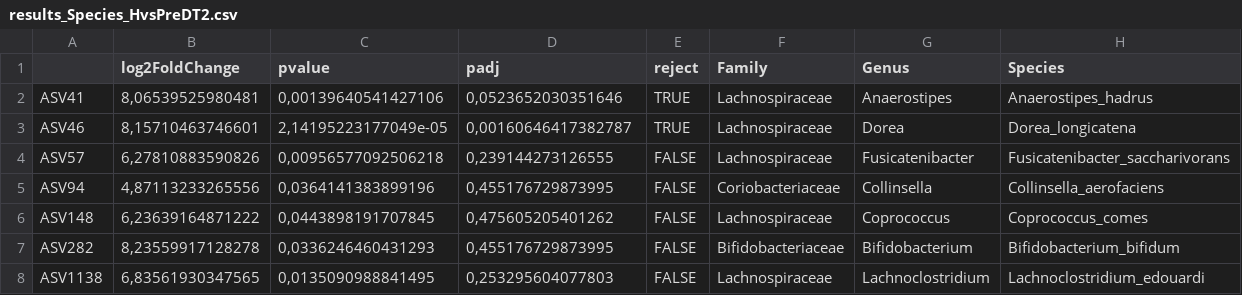
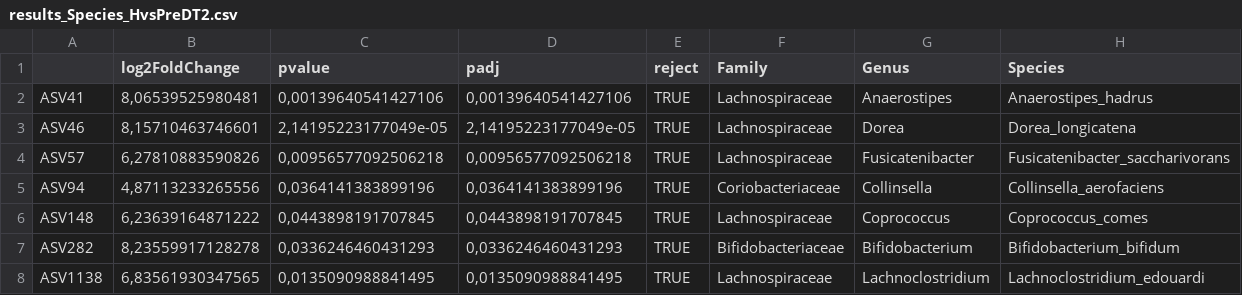
Before and after one commit to MALL-Lab/IBEROBDIA, a CSV file: 02_preprocess/results/results_Species_HvsPreDT2.csv, drawn as a sheet.

```diff
--- a/02_preprocess/results/results_Species_HvsPreDT2.csv
+++ b/02_preprocess/results/results_Species_HvsPreDT2.csv
@@ -1,8 +1,8 @@
 "";"log2FoldChange";"pvalue";"padj";"reject";"Family";"Genus";"Species"
-"ASV41";8,06539525980481;0,00139640541427106;0,0523652030351646;TRUE;"Lachnospiraceae";"Anaerostipes";"Anaerostipes_hadrus"
-"ASV46";8,15710463746601;2,14195223177049e-05;0,00160646417382787;TRUE;"Lachnospiraceae";"Dorea";"Dorea_longicatena"
-"ASV57";6,27810883590826;0,00956577092506218;0,239144273126555;FALSE;"Lachnospiraceae";"Fusicatenibacter";"Fusicatenibacter_saccharivorans"
-"ASV94";4,87113233265556;0,0364141383899196;0,455176729873995;FALSE;"Coriobacteriaceae";"Collinsella";"Collinsella_aerofaciens"
-"ASV148";6,23639164871222;0,0443898191707845;0,475605205401262;FALSE;"Lachnospiraceae";"Coprococcus";"Coprococcus_comes"
-"ASV282";8,23559917128278;0,0336246460431293;0,455176729873995;FALSE;"Bifidobacteriaceae";"Bifidobacterium";"Bifidobacterium_bifidum"
-"ASV1138";6,83561930347565;0,0135090988841495;0,253295604077803;FALSE;"Lachnospiraceae";"Lachnoclostridium";"Lachnoclostridium_edouardi"
+"ASV41";8,06539525980481;0,00139640541427106;0,00139640541427106;TRUE;"Lachnospiraceae";"Anaerostipes";"Anaerostipes_hadrus"
+"ASV46";8,15710463746601;2,14195223177049e-05;2,14195223177049e-05;TRUE;"Lachnospiraceae";"Dorea";"Dorea_longicatena"
+"ASV57";6,27810883590826;0,00956577092506218;0,00956577092506218;TRUE;"Lachnospiraceae";"Fusicatenibacter";"Fusicatenibacter_saccharivorans"
+"ASV94";4,87113233265556;0,0364141383899196;0,0364141383899196;TRUE;"Coriobacteriaceae";"Collinsella";"Collinsella_aerofaciens"
+"ASV148";6,23639164871222;0,0443898191707845;0,0443898191707845;TRUE;"Lachnospiraceae";"Coprococcus";"Coprococcus_comes"
+"ASV282";8,23559917128278;0,0336246460431293;0,0336246460431293;TRUE;"Bifidobacteriaceae";"Bifidobacterium";"Bifidobacterium_bifidum"
+"ASV1138";6,83561930347565;0,0135090988841495;0,0135090988841495;TRUE;"Lachnospiraceae";"Lachnoclostridium";"Lachnoclostridium_edouardi"
```
Also changed, not shown: 02_preprocess/results/results_Genus_HvsDT2.csv, 02_preprocess/results/results_Genus_HvsPreDT2.csv, 18 other files.
